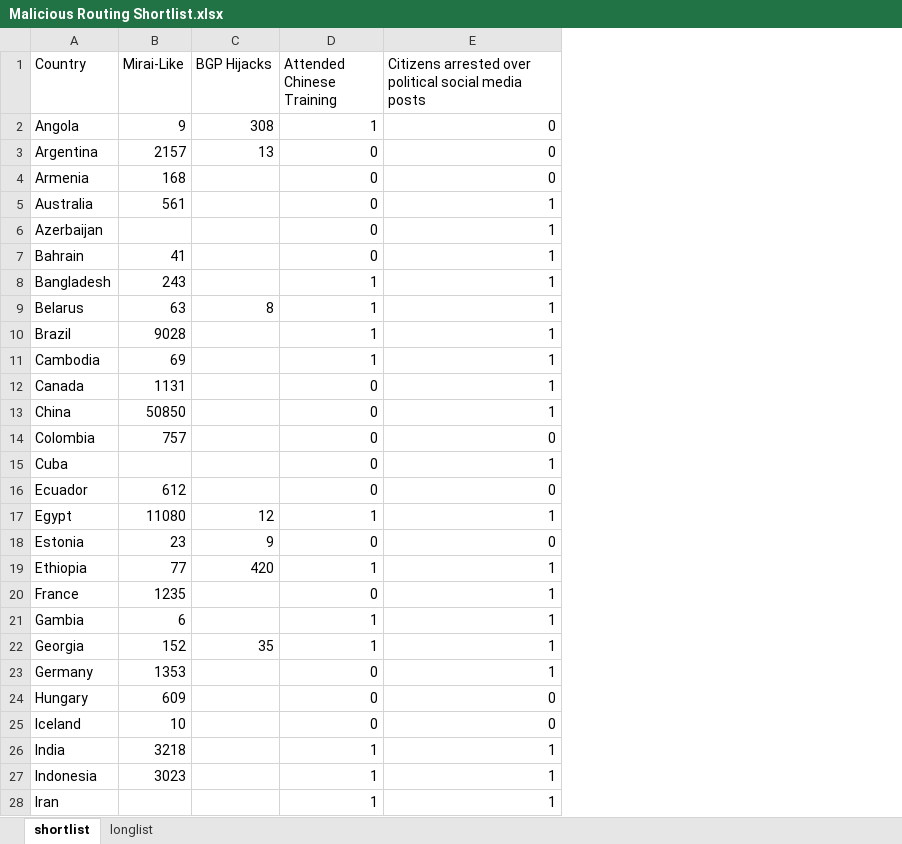
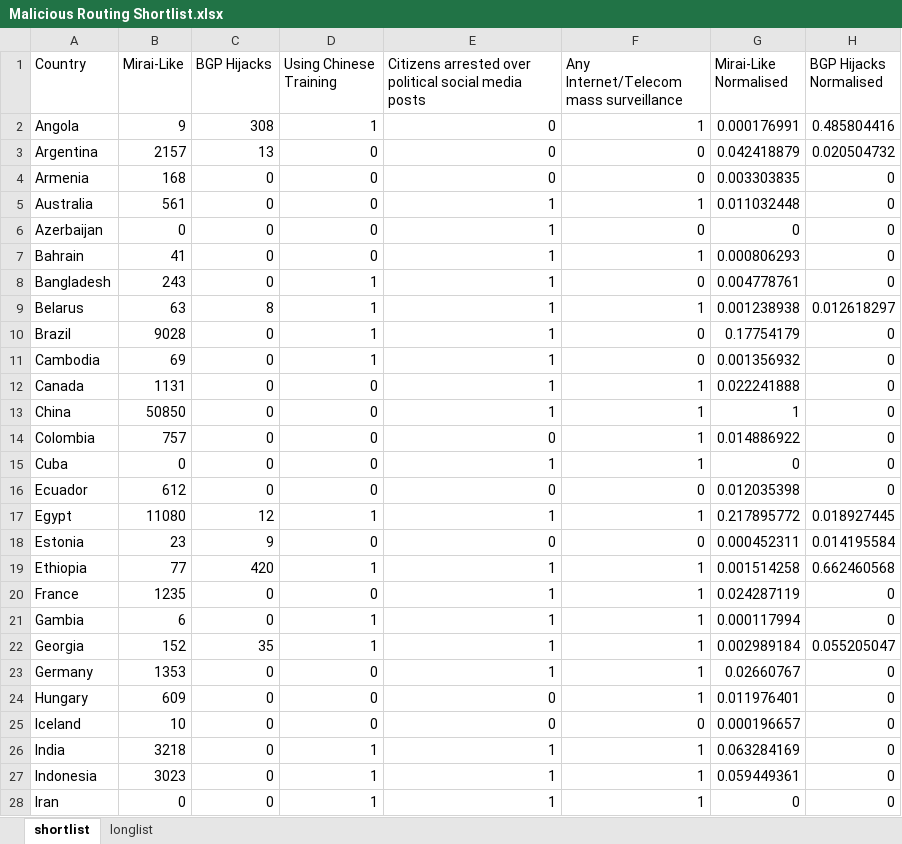
Before and after one commit to niknakatory/3YP-Politics-of-Routing, an Excel workbook: data/Malicious Routing Shortlist.xlsx, sheet shortlist, drawn as a sheet; only a part is shown; values as stored, in another font and other column widths than the file's, no borders; table styles not drawn; the diff covers the shown part only; the diff names each change by its address in the sheet, - before the commit and + after, or states it on an @@ line.

Commit message:
small additions

```diff
--- a/data/Malicious Routing Shortlist.xlsx (sheet shortlist)
+++ b/data/Malicious Routing Shortlist.xlsx (sheet shortlist)
+column F, rows 1-28: Any Internet/Telecom mass surveillance | 1 | 0 | 0 | 1 | 0 | 1 | 0 | 1 | 0 | 0 | 1 | 1 | 1 | 1 | 0 | 1 | 0 | 1 | 1 | 1 | 1 | 1 | 1 | 0 | 1 | 1 | 1
+column G (Mirai-Like Normalised), rows 2-28: 0.000176991 | 0.042418879 | 0.003303835 | 0.011032448 | 0 | 0.000806293 | 0.004778761 | 0.001238938 | 0.17754179 | 0.001356932 | 0.022241888 | 1 | 0.014886922 | 0 | 0.012035398 | 0.217895772 | 0.000452311 | 0.001514258 | 0.024287119 | 0.000117994 | 0.002989184 | 0.02660767 | 0.011976401 | 0.000196657 | 0.063284169 | 0.059449361 | 0
+column H (BGP Hijacks Normalised), rows 2-28: 0.485804416 | 0.020504732 | 0 | 0 | 0 | 0 | 0 | 0.012618297 | 0 | 0 | 0 | 0 | 0 | 0 | 0 | 0.018927445 | 0.014195584 | 0.662460568 | 0 | 0 | 0.055205047 | 0 | 0 | 0 | 0 | 0 | 0
-D1: Attended Chinese Training
+D1: Using Chinese Training
-C4:C8 (BGP Hijacks): (empty)
+C4:C8 (BGP Hijacks): 0
-B6 (Mirai-Like): (empty)
+B6 (Mirai-Like): 0
-C10:C16 (BGP Hijacks): (empty)
+C10:C16 (BGP Hijacks): 0
-B15 (Mirai-Like): (empty)
+B15 (Mirai-Like): 0
-C20:C21 (BGP Hijacks): (empty)
+C20:C21 (BGP Hijacks): 0
-C23:C28 (BGP Hijacks): (empty)
+C23:C28 (BGP Hijacks): 0
-B28 (Mirai-Like): (empty)
+B28 (Mirai-Like): 0
```
Also changed, not shown: 33 edited cells elsewhere in this sheet.
